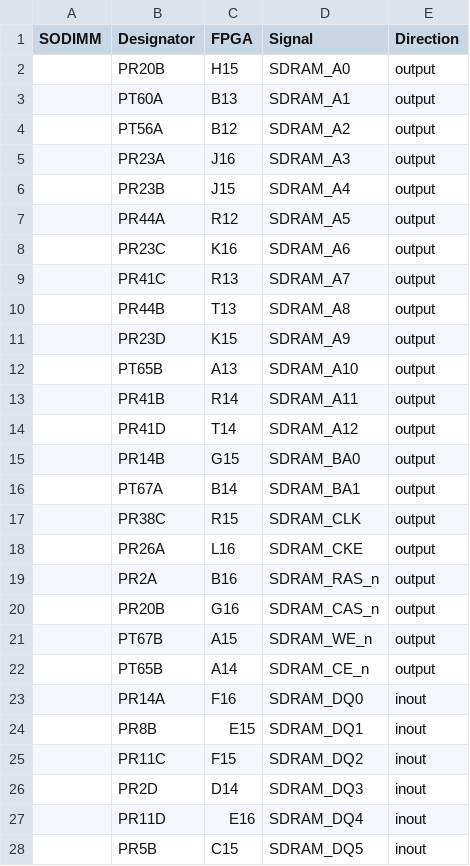
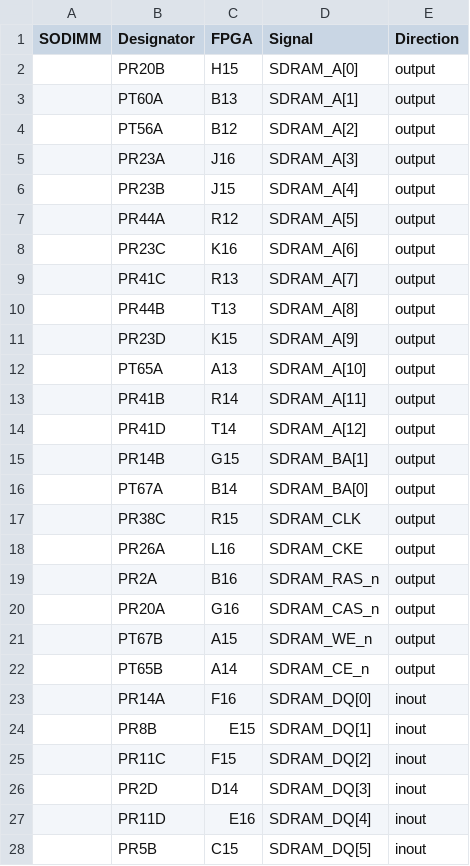
Before and after one commit to apistol78/retrodack, a CSV file: docs/pin-sdram.csv, drawn as a sheet; only a part is shown; the diff covers the shown part only.

```diff
--- a/docs/pin-sdram.csv
+++ b/docs/pin-sdram.csv
@@ -1,17 +1,17 @@
 SODIMM,Designator,FPGA,Signal,Direction
-,PR20B,H15,SDRAM_A0,output
-,PT60A,B13,SDRAM_A1,output
-,PT56A,B12,SDRAM_A2,output
-,PR23A,J16,SDRAM_A3,output
-,PR23B,J15,SDRAM_A4,output
-,PR44A,R12,SDRAM_A5,output
-,PR23C,K16,SDRAM_A6,output
-,PR41C,R13,SDRAM_A7,output
-,PR44B,T13,SDRAM_A8,output
-,PR23D,K15,SDRAM_A9,output
-,PT65B,A13,SDRAM_A10,output
-,PR41B,R14,SDRAM_A11,output
-,PR41D,T14,SDRAM_A12,output
-,PR14B,G15,SDRAM_BA0,output
-,PT67A,B14,SDRAM_BA1,output
+,PR20B,H15,SDRAM_A[0],output
+,PT60A,B13,SDRAM_A[1],output
+,PT56A,B12,SDRAM_A[2],output
+,PR23A,J16,SDRAM_A[3],output
+,PR23B,J15,SDRAM_A[4],output
+,PR44A,R12,SDRAM_A[5],output
+,PR23C,K16,SDRAM_A[6],output
+,PR41C,R13,SDRAM_A[7],output
+,PR44B,T13,SDRAM_A[8],output
+,PR23D,K15,SDRAM_A[9],output
+,PT65A,A13,SDRAM_A[10],output
+,PR41B,R14,SDRAM_A[11],output
+,PR41D,T14,SDRAM_A[12],output
+,PR14B,G15,SDRAM_BA[1],output
+,PT67A,B14,SDRAM_BA[0],output
 ,PR38C,R15,SDRAM_CLK,output
@@ -19,10 +19,10 @@ SODIMM,Designator,FPGA,Signal,Direction
 ,PR2A,B16,SDRAM_RAS_n,output
-,PR20B,G16,SDRAM_CAS_n,output
+,PR20A,G16,SDRAM_CAS_n,output
 ,PT67B,A15,SDRAM_WE_n,output
 ,PT65B,A14,SDRAM_CE_n,output
-,PR14A,F16,SDRAM_DQ0,inout
-,PR8B,E15,SDRAM_DQ1,inout
-,PR11C,F15,SDRAM_DQ2,inout
-,PR2D,D14,SDRAM_DQ3,inout
-,PR11D,E16,SDRAM_DQ4,inout
-,PR5B,C15,SDRAM_DQ5,inout
+,PR14A,F16,SDRAM_DQ[0],inout
+,PR8B,E15,SDRAM_DQ[1],inout
+,PR11C,F15,SDRAM_DQ[2],inout
+,PR2D,D14,SDRAM_DQ[3],inout
+,PR11D,E16,SDRAM_DQ[4],inout
+,PR5B,C15,SDRAM_DQ[5],inout
```
Also changed, not shown: 12 edited cells elsewhere in this file, docs/pin-lcd.csv, docs/pin-sd.csv, 22 other files.
